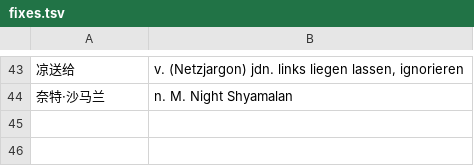
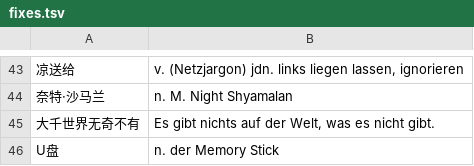
Before and after one commit to aolingge/qingjian-german, a TSV file: german/data/fixes.tsv, drawn as a sheet; only a part is shown, gaps mark what is left out.

Commit message:
feat(german): 第七轮 —— 等级表去掉盲兜底（11,647 → 0），体检升级为十项
第六轮把 CEFR 定级覆盖率补到 100%，但那 11,647 条是「没有依据就按 B2
（没有实词按 A1）兜底」——统计页不漏项，等级却是默认值。这一轮把「没有
依据」本身消掉。

- tools/llm_tools.py 新增两条链路：
  * cefrword：复现式（gegessen）、分词（entschlossen）等定级失败的 413 个
    中心词 → data/llm-cefrword.tsv（9 批 / 0 失败）
  * cefrgloss：整条释义没有可定级实词的 10,623 条（nach und nach、
    Eigenname、Typ 99）→ data/llm-cefrgloss.tsv（425 批 / 0 失败）
  * 定级链：中心词 → 复合词退化 → 条目定级 → 兜底；条目定级只在释义里
    确实有德语字母词时采信，纯数字/型号/符号条目（1 (Num)、1961、〡〢〣）
    一律 A1，不采信模型给整串编号打的分
  * run_batches(marker=…) 改为按内容记账，重跑时新批的 0 不再被当成旧批
    已完成而跳过
- data/levels-de.tsv：170,620 → 170,619 键（A1 28,201 / A2 16,175 /
  B1 29,174 / B2 37,790 / C1 22,392 / C2 36,887），运行时查表
  205,333 / 205,333 = 100%，盲兜底 0 条
- tools/audit_final.py 升级为十项体检：全角标点（与正常弯引号分开）、
  变音字母写成 ae/oe/ue、格式、重复行、等级表自检、借词大小写对照。
  复检：中文全角标点 0、变音 0、格式 0、重复 0、等级表 0 重复 0 非法、
  冠词与 german-nouns 一致 20,103 / 20,117 = 99.93%
- data/fixes.tsv 44 → 46：大千世界无奇不有的中文全角逗号改半角；
  U盘 → n. der Memory Stick。重跑 apply_fixes → glossary-de-final.tsv
  205,333 行 / 7,398,080 B，apply-report.txt 55,288 条
- dist/glossary-de.qj 15,490,632 B / sha256 fa3e0555…41EC，部署后
  verify-de.ps1 通过（0 条提示）
- 文档：README 已知限制按新口径重写（不再有 B2 兜底，改为说明纯数字条目
  按 A1、名词大小写只能人工抽查）、补词流水线补到第 29 步；CHANGELOG 加
  第七轮；data/NOTES-llm-fill.md 加第七轮段（含假阳性教训）

```diff
--- a/german/data/fixes.tsv
+++ b/german/data/fixes.tsv
@@ -44 +44,3 @@
 奈特·沙马兰	n. M. Night Shyamalan
+大千世界无奇不有	Es gibt nichts auf der Welt, was es nicht gibt.
+U盘	n. der Memory Stick
```
Also changed, not shown: 12 other files.
